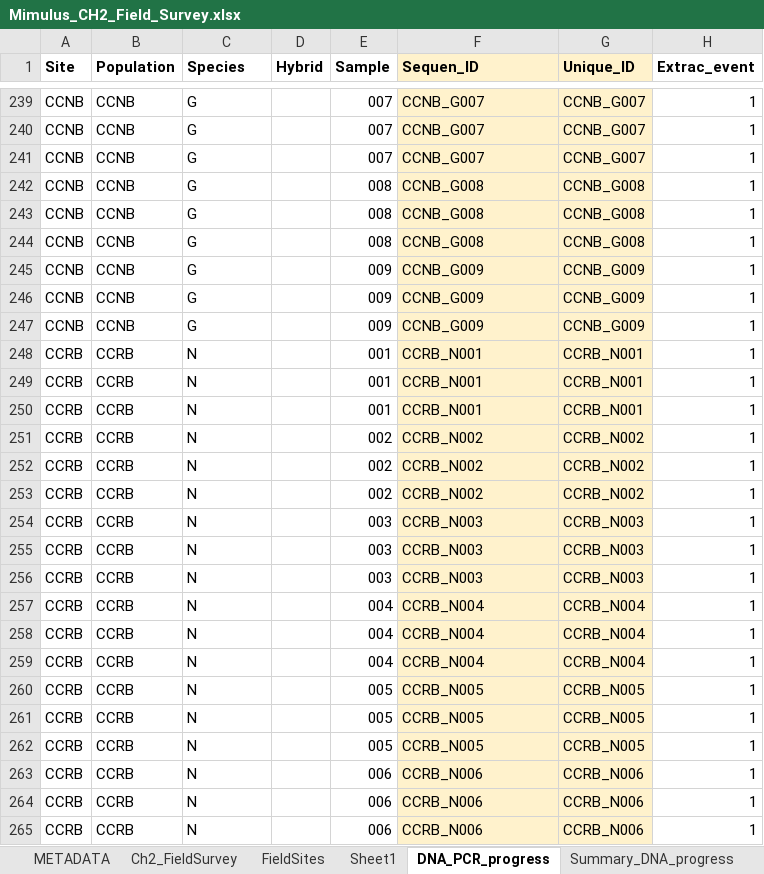
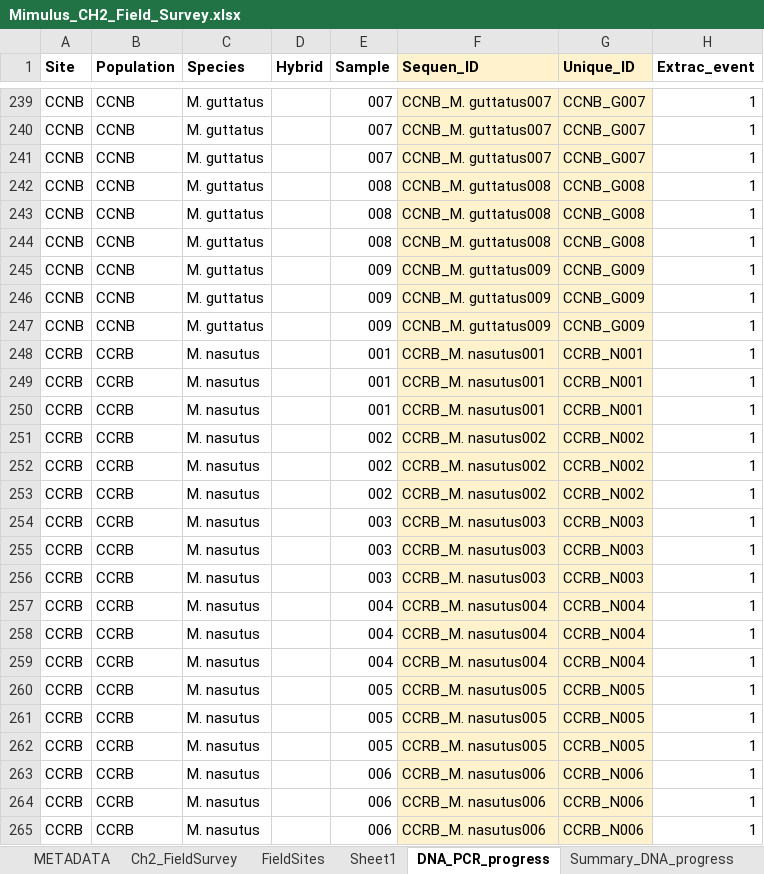
Before and after one commit to jibarozzo/endophytes_mimulus, an Excel workbook: field_data/Mimulus_CH2_Field_Survey.xlsx, sheet DNA_PCR_progress, drawn as a sheet; only a part is shown, gaps mark what is left out; values as stored, in another font and other column widths than the file's, no borders; conditional formats not drawn; the diff covers the shown part only; the diff names each change by its address in the sheet, - before the commit and + after, or states it on an @@ line.

Commit message:
Renamed some files. Changed Letter species names to scientific names. Now all files should have Spscies as scientific names.

```diff
--- a/field_data/Mimulus_CH2_Field_Survey.xlsx (sheet DNA_PCR_progress)
+++ b/field_data/Mimulus_CH2_Field_Survey.xlsx (sheet DNA_PCR_progress)
-C239:C247 (Species): G
+C239:C247 (Species): M. guttatus
-F239:F241 (Sequen_ID): CCNB_G007
+F239:F241 (Sequen_ID): CCNB_M. guttatus007
-F242:F244 (Sequen_ID): CCNB_G008
+F242:F244 (Sequen_ID): CCNB_M. guttatus008
-F245:F247 (Sequen_ID): CCNB_G009
+F245:F247 (Sequen_ID): CCNB_M. guttatus009
-C248:C265 (Species): N
+C248:C265 (Species): M. nasutus
-F248:F250 (Sequen_ID): CCRB_N001
+F248:F250 (Sequen_ID): CCRB_M. nasutus001
-F251:F253 (Sequen_ID): CCRB_N002
+F251:F253 (Sequen_ID): CCRB_M. nasutus002
-F254:F256 (Sequen_ID): CCRB_N003
+F254:F256 (Sequen_ID): CCRB_M. nasutus003
-F257:F259 (Sequen_ID): CCRB_N004
+F257:F259 (Sequen_ID): CCRB_M. nasutus004
-F260:F262 (Sequen_ID): CCRB_N005
+F260:F262 (Sequen_ID): CCRB_M. nasutus005
-F263:F265 (Sequen_ID): CCRB_N006
+F263:F265 (Sequen_ID): CCRB_M. nasutus006
```
Also changed, not shown: 1803 edited cells elsewhere in this sheet, sheet Ch2_FieldSurvey, sheet METADATA, 26 other files.
